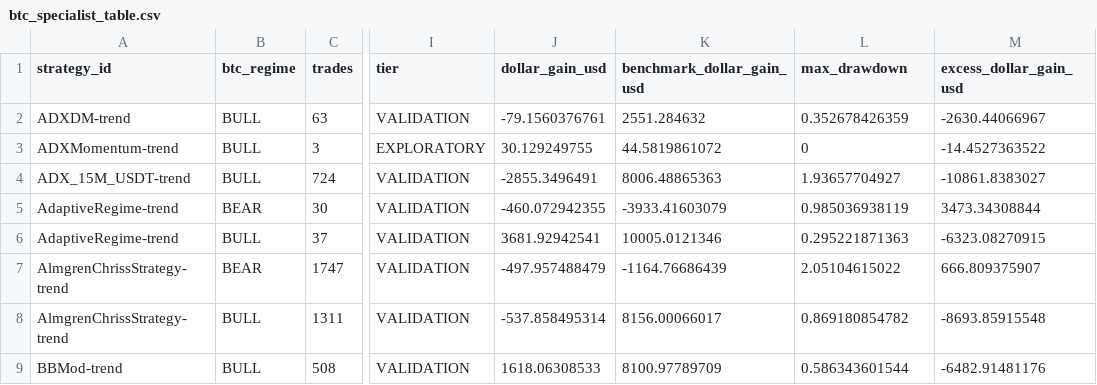
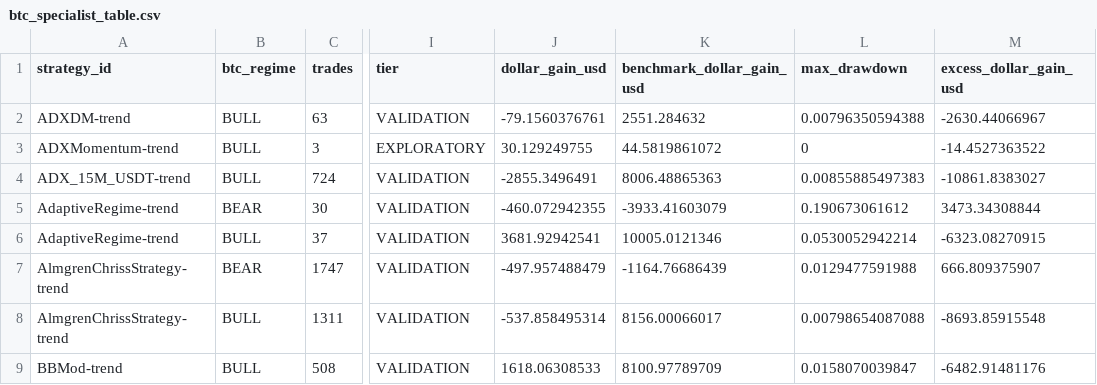
Before and after one commit to M1ch43lV/strategy-audit, a CSV file: results/regime/specialist_evaluation/model1/btc_specialist_table.csv, drawn as a sheet; only a part is shown, gaps mark what is left out; the diff names each change by its address in the sheet, - before the commit and + after, or states it on an @@ line.

```diff
--- a/results/regime/specialist_evaluation/model1/btc_specialist_table.csv
+++ b/results/regime/specialist_evaluation/model1/btc_specialist_table.csv
-L2 (max_drawdown): 0.352678426359
+L2 (max_drawdown): 0.00796350594388
-L4 (max_drawdown): 1.93657704927
+L4 (max_drawdown): 0.00855885497383
-L5 (max_drawdown): 0.985036938119
+L5 (max_drawdown): 0.190673061612
-L6 (max_drawdown): 0.295221871363
+L6 (max_drawdown): 0.0530052942214
-L7 (max_drawdown): 2.05104615022
+L7 (max_drawdown): 0.0129477591988
-L8 (max_drawdown): 0.869180854782
+L8 (max_drawdown): 0.00798654087088
-L9 (max_drawdown): 0.586343601544
+L9 (max_drawdown): 0.0158070039847
```
Also changed, not shown: results/regime/specialist_evaluation/btc_specialist_table.csv, results/regime/specialist_evaluation/coin_specialist_table.csv, 9 other files.
